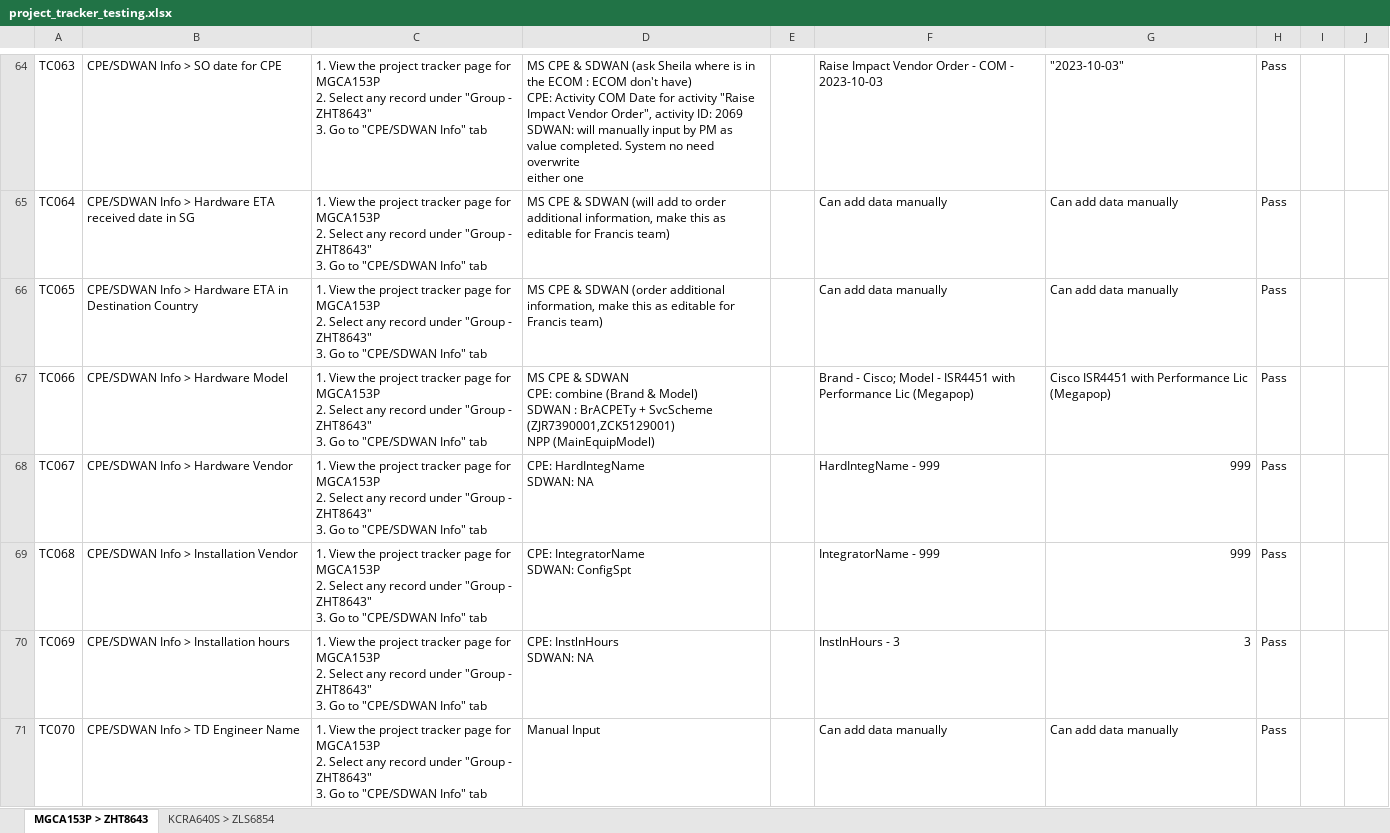
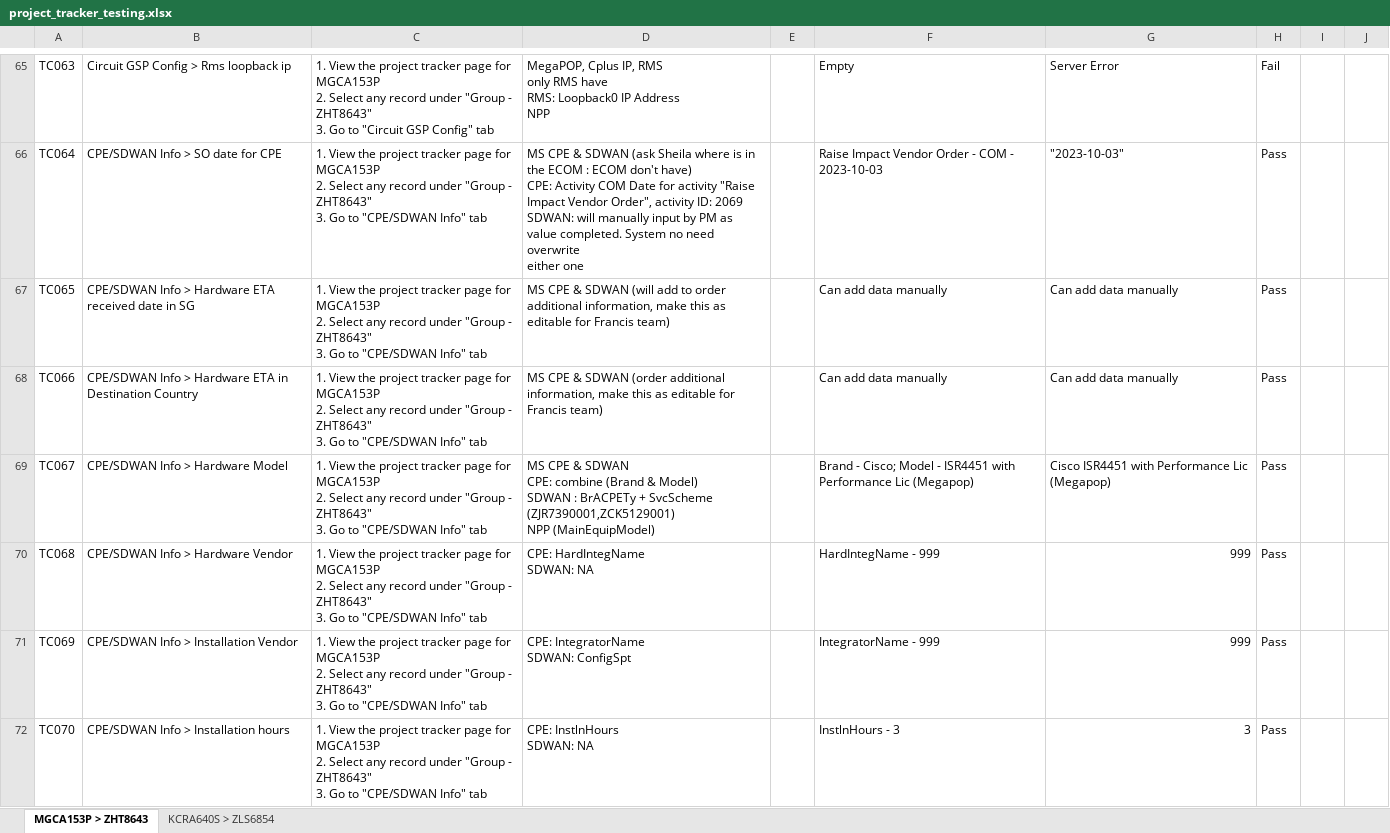
Before and after one commit to aljoponce-singtel/orion_report_management_tool, an Excel workbook: scripts/reports/pm_project_tracker/testing/project_tracker_testing.xlsx, sheet MGCA153P > ZHT8643, drawn as a sheet; only a part is shown, gaps mark what is left out; values as stored, in another font and other column widths than the file's, no cell formats; addresses are those after the commit; ↵ is a line break in a cell; the diff covers the shown part only; the diff names each change by its address in the sheet, - before the commit and + after, or states it on an @@ line.

```diff
--- a/scripts/reports/pm_project_tracker/testing/project_tracker_testing.xlsx (sheet MGCA153P > ZHT8643)
+++ b/scripts/reports/pm_project_tracker/testing/project_tracker_testing.xlsx (sheet MGCA153P > ZHT8643)
-B65: CPE/SDWAN Info > SO date for CPE
+B65: Circuit GSP Config > Rms loopback ip
-C65: …Go to "CPE/SDWAN Info" tab
+C65: …Go to "Circuit GSP Config" tab
-D65: MS CPE & SDWAN (ask Sheila where is in the ECOM : ECOM don't have) ↵ CPE: Activity COM Date for activity "Raise Impact Vendor Order", activity ID: 2069 ↵ SDWAN: will manually input by PM as value completed. System no need overwrite ↵ either one
+D65: MegaPOP, Cplus IP, RMS ↵ only RMS have ↵ RMS: Loopback0 IP Address ↵ NPP
-F65: Raise Impact Vendor Order - COM - 2023-10-03
+F65: Empty
-G65: "2023-10-03"
+G65: Server Error
-H65: Pass
+H65: Fail
-B66: CPE/SDWAN Info > Hardware ETA received date in SG
+B66: CPE/SDWAN Info > SO date for CPE
-D66: …& SDWAN (will add to order additional information, make this as editable for Francis team)
+D66: …& SDWAN (ask Sheila where is in the ECOM : ECOM don't have) ↵ CPE: Activity COM Date for activity "Raise Impact Vendor Order", activity ID: 2069 ↵ SDWAN: will manually input by PM as value completed. System no need overwrite ↵ either one
-F66: Can add data manually
+F66: Raise Impact Vendor Order - COM - 2023-10-03
-G66: Can add data manually
+G66: "2023-10-03"
-B67: …Hardware ETA in Destination Country
+B67: …Hardware ETA received date in SG
-D67: …& SDWAN (order additional information,…
+D67: …& SDWAN (will add to order additional information,…
-B68: CPE/SDWAN Info > Hardware Model
+B68: CPE/SDWAN Info > Hardware ETA in Destination Country
-D68: …& SDWAN ↵ CPE: combine (Brand & Model) ↵ SDWAN : BrACPETy + SvcScheme (ZJR7390001,ZCK5129001) ↵ NPP (MainEquipModel)
+D68: …& SDWAN (order additional information, make this as editable for Francis team)
-F68: Brand - Cisco; Model - ISR4451 with Performance Lic (Megapop)
+F68: Can add data manually
-G68: Cisco ISR4451 with Performance Lic (Megapop)
+G68: Can add data manually
-B69: CPE/SDWAN Info > Hardware Vendor
+B69: CPE/SDWAN Info > Hardware Model
-D69: CPE: HardIntegName ↵ SDWAN: NA
+D69: MS CPE & SDWAN ↵ CPE: combine (Brand & Model) ↵ SDWAN : BrACPETy + SvcScheme (ZJR7390001,ZCK5129001) ↵ NPP (MainEquipModel)
-F69: HardIntegName - 999
+F69: Brand - Cisco; Model - ISR4451 with Performance Lic (Megapop)
-G69: 999
+G69: Cisco ISR4451 with Performance Lic (Megapop)
-B70: CPE/SDWAN Info > Installation Vendor
+B70: CPE/SDWAN Info > Hardware Vendor
-D70: CPE: IntegratorName ↵ SDWAN: ConfigSpt
+D70: CPE: HardIntegName ↵ SDWAN: NA
-F70: IntegratorName - 999
+F70: HardIntegName - 999
-B71: CPE/SDWAN Info > Installation hours
+B71: CPE/SDWAN Info > Installation Vendor
-D71: CPE: InstlnHours ↵ SDWAN: NA
+D71: CPE: IntegratorName ↵ SDWAN: ConfigSpt
-F71: InstlnHours - 3
+F71: IntegratorName - 999
-G71: 3
+G71: 999
-B72: CPE/SDWAN Info > TD Engineer Name
+B72: CPE/SDWAN Info > Installation hours
-D72: Manual Input
+D72: CPE: InstlnHours ↵ SDWAN: NA
-F72: Can add data manually
+F72: InstlnHours - 3
-G72: Can add data manually
+G72: 3
```
Also changed, not shown: 2 added rows and 105 edited cells elsewhere in this sheet, cell formats, scripts/reports/pm_project_tracker/resource/project_tracker_product_mapping.xlsx, 2 other files.
